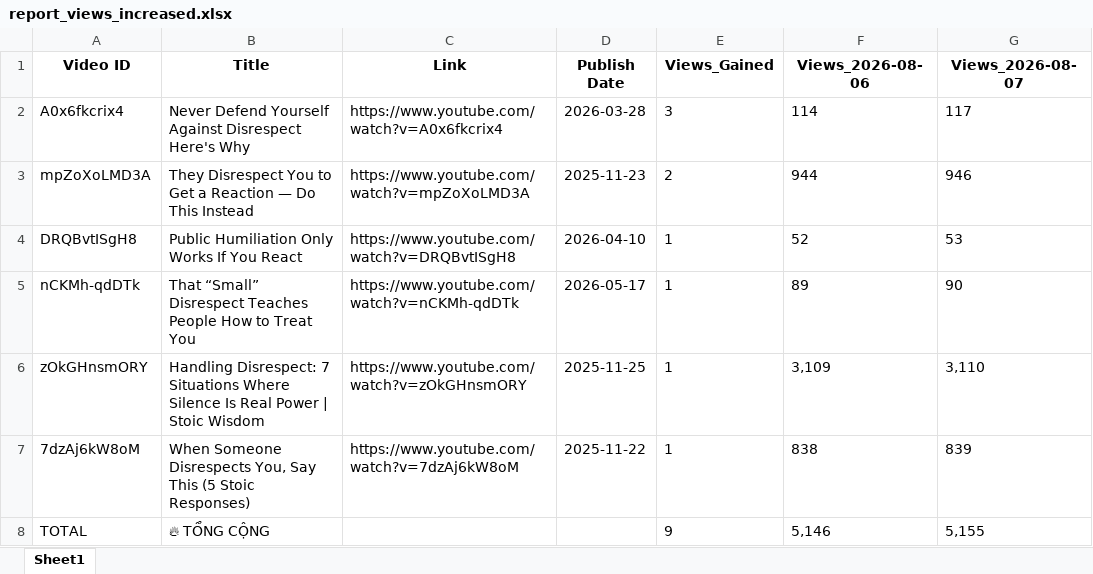
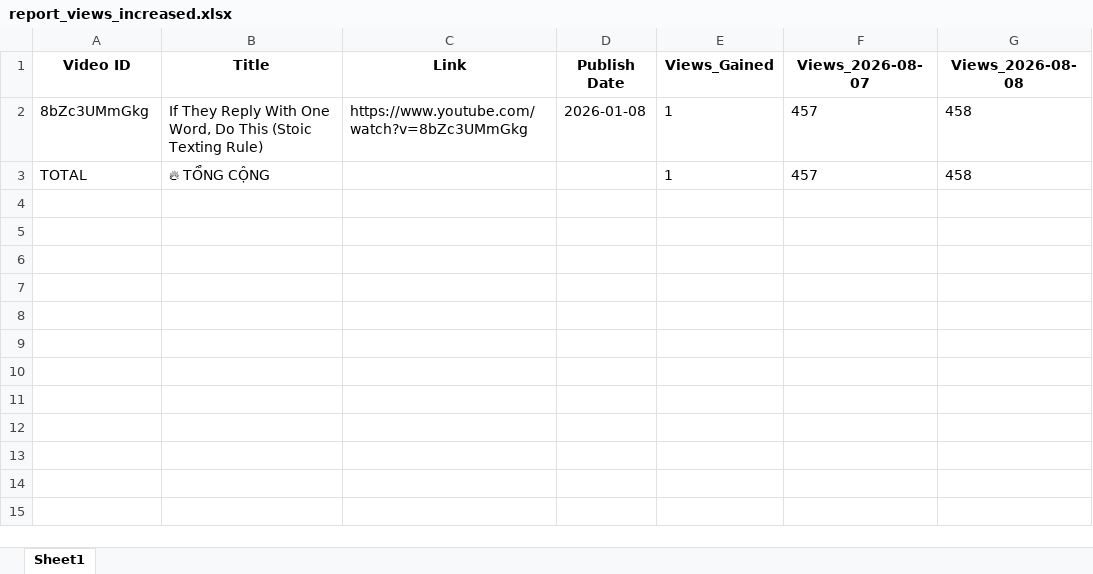
Before and after one commit to queen10022004-create/daily-views, an Excel workbook: report_views_increased.xlsx, sheet Sheet1, drawn as a sheet; values as stored, in another font and other column widths than the file's, no borders; removed rows and columns are numbered as before the commit, all else as after; the diff names each change by its address in the sheet, - before the commit and + after, or states it on an @@ line.

```diff
--- a/report_views_increased.xlsx (sheet Sheet1)
+++ b/report_views_increased.xlsx (sheet Sheet1)
-column F (Views_2026-08-06), row 8: 5,146
+column G (Views_2026-08-08), row 3: 458
-row 2: A0x6fkcrix4 | Never Defend Yourself Against Disrespect Here's Why | https://www.youtube.com/watch?v=A0x6fkcrix4 | 2026-03-28 | 3 | 114 | 117
-row 3: mpZoXoLMD3A | They Disrespect You to Get a Reaction — Do This Instead | https://www.youtube.com/watch?v=mpZoXoLMD3A | 2025-11-23 | 2 | 944 | 946
-row 4: DRQBvtISgH8 | Public Humiliation Only Works If You React | https://www.youtube.com/watch?v=DRQBvtISgH8 | 2026-04-10 | 1 | 52 | 53
-row 5: nCKMh-qdDTk | That “Small” Disrespect Teaches People How to Treat You | https://www.youtube.com/watch?v=nCKMh-qdDTk | 2026-05-17 | 1 | 89 | 90
-row 6: zOkGHnsmORY | Handling Disrespect: 7 Situations Where Silence Is Real Power | Stoic Wisdom | https://www.youtube.com/watch?v=zOkGHnsmORY | 2025-11-25 | 1 | 3,109 | 3,110
-row 7: 7dzAj6kW8oM | When Someone Disrespects You, Say This (5 Stoic Responses) | https://www.youtube.com/watch?v=7dzAj6kW8oM | 2025-11-22 | 1 | 838 | 839
+row 2: 8bZc3UMmGkg | If They Reply With One Word, Do This (Stoic Texting Rule) | https://www.youtube.com/watch?v=8bZc3UMmGkg | 2026-01-08 | 1 | 457 | 458
-E3 (Views_Gained): 9
+E3 (Views_Gained): 1
-F3 (Views_2026-08-07): 5,155
+F3 (Views_2026-08-07): 457
```
Also changed, not shown: history_stoicether.xlsx.
